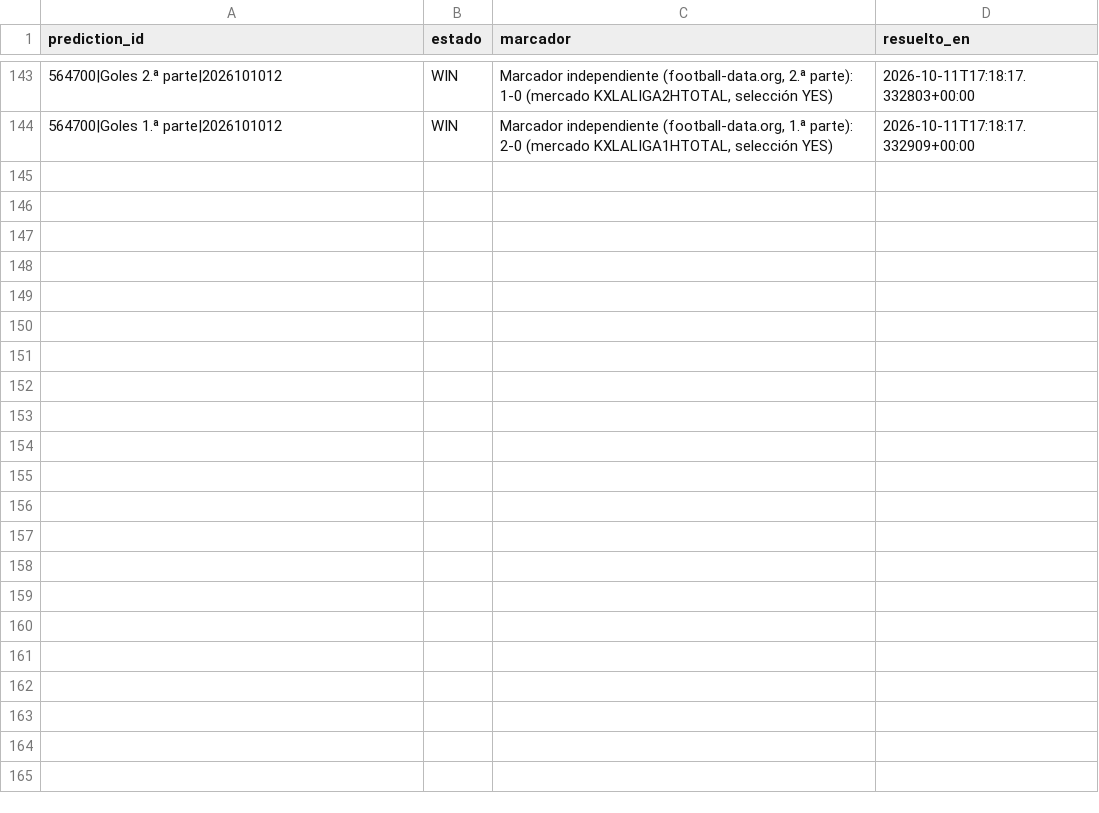
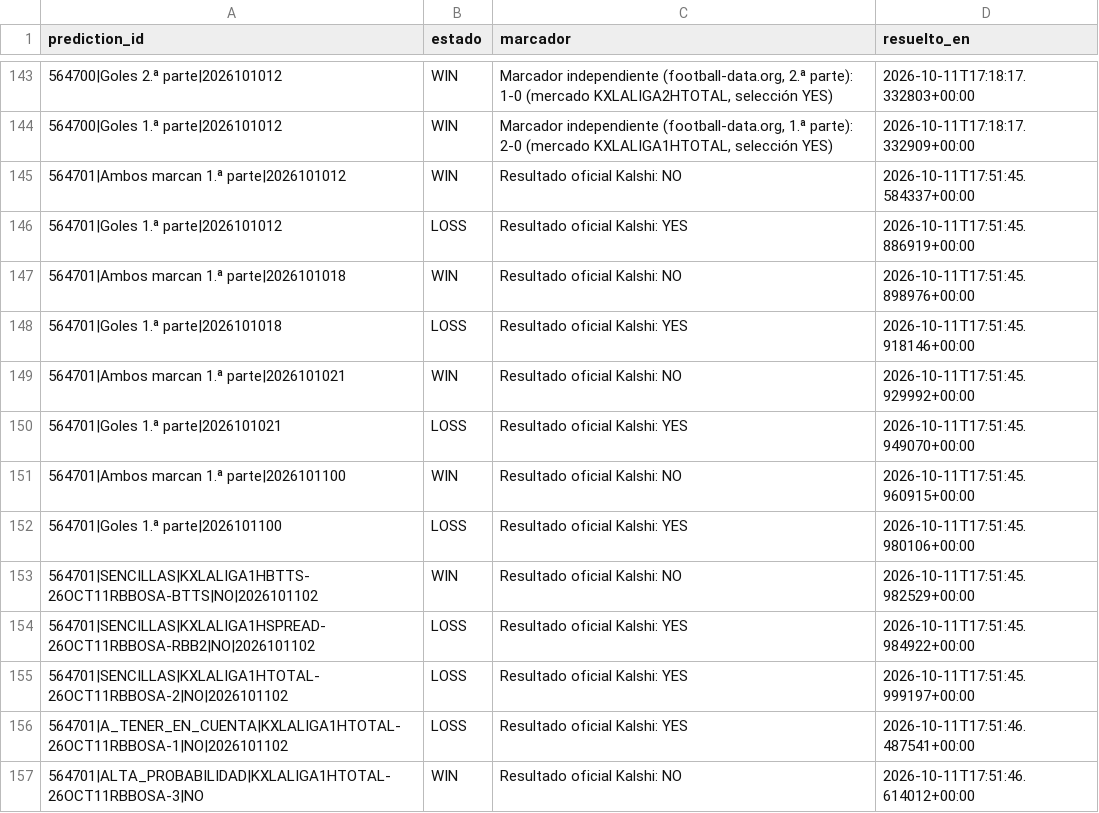
Before and after one commit to fall2606/predicciones, a CSV file: resultados_laliga.csv, drawn as a sheet; only a part is shown, gaps mark what is left out.

Commit message:
Actualizar predicciones y liquidaciones oficiales

```diff
--- a/resultados_laliga.csv
+++ b/resultados_laliga.csv
@@ -144 +144,14 @@ prediction_id,estado,marcador,resuelto_en
 564700|Goles 1.ª parte|2026101012,WIN,"Marcador independiente (football-data.org, 1.ª parte): 2-0 (mercado KXLALIGA1HTOTAL, selección YES)",2026-10-11T17:18:17.332909+00:00
+564701|Ambos marcan 1.ª parte|2026101012,WIN,Resultado oficial Kalshi: NO,2026-10-11T17:51:45.584337+00:00
+564701|Goles 1.ª parte|2026101012,LOSS,Resultado oficial Kalshi: YES,2026-10-11T17:51:45.886919+00:00
+564701|Ambos marcan 1.ª parte|2026101018,WIN,Resultado oficial Kalshi: NO,2026-10-11T17:51:45.898976+00:00
+564701|Goles 1.ª parte|2026101018,LOSS,Resultado oficial Kalshi: YES,2026-10-11T17:51:45.918146+00:00
+564701|Ambos marcan 1.ª parte|2026101021,WIN,Resultado oficial Kalshi: NO,2026-10-11T17:51:45.929992+00:00
+564701|Goles 1.ª parte|2026101021,LOSS,Resultado oficial Kalshi: YES,2026-10-11T17:51:45.949070+00:00
+564701|Ambos marcan 1.ª parte|2026101100,WIN,Resultado oficial Kalshi: NO,2026-10-11T17:51:45.960915+00:00
+564701|Goles 1.ª parte|2026101100,LOSS,Resultado oficial Kalshi: YES,2026-10-11T17:51:45.980106+00:00
+564701|SENCILLAS|KXLALIGA1HBTTS-26OCT11RBBOSA-BTTS|NO|2026101102,WIN,Resultado oficial Kalshi: NO,2026-10-11T17:51:45.982529+00:00
+564701|SENCILLAS|KXLALIGA1HSPREAD-26OCT11RBBOSA-RBB2|NO|2026101102,LOSS,Resultado oficial Kalshi: YES,2026-10-11T17:51:45.984922+00:00
+564701|SENCILLAS|KXLALIGA1HTOTAL-26OCT11RBBOSA-2|NO|2026101102,LOSS,Resultado oficial Kalshi: YES,2026-10-11T17:51:45.999197+00:00
+564701|A_TENER_EN_CUENTA|KXLALIGA1HTOTAL-26OCT11RBBOSA-1|NO|2026101102,LOSS,Resultado oficial Kalshi: YES,2026-10-11T17:51:46.487541+00:00
+564701|ALTA_PROBABILIDAD|KXLALIGA1HTOTAL-26OCT11RBBOSA-3|NO,WIN,Resultado oficial Kalshi: NO,2026-10-11T17:51:46.614012+00:00
```
Also changed, not shown: mlb_candidatos_descartados.csv, mlb_probabilidades_actuales.csv, 2 other files.
